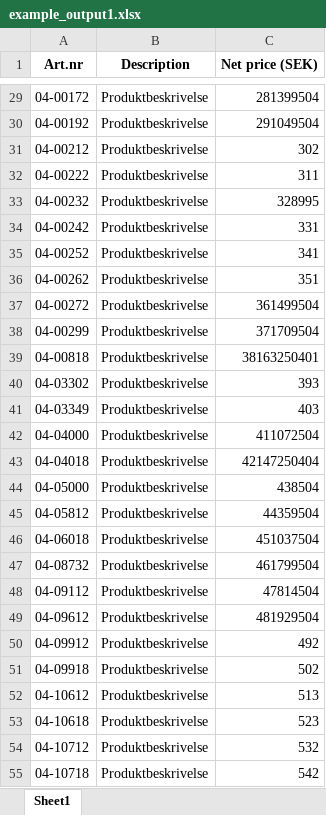
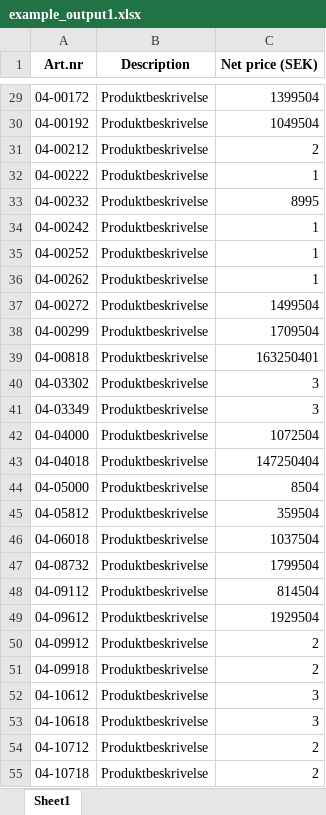
Before and after one commit to jespernytun/pricelist_converter, an Excel workbook: example_output1.xlsx, sheet Sheet1, drawn as a sheet; only a part is shown, gaps mark what is left out; values as stored, in another font and other column widths than the file's, no borders; the diff covers the shown part only; the diff names each change by its address in the sheet, - before the commit and + after, or states it on an @@ line.

```diff
--- a/example_output1.xlsx (sheet Sheet1)
+++ b/example_output1.xlsx (sheet Sheet1)
-C29 (Net price (SEK)): 281399504
+C29 (Net price (SEK)): 1399504
-C30 (Net price (SEK)): 291049504
+C30 (Net price (SEK)): 1049504
-C31 (Net price (SEK)): 302
+C31 (Net price (SEK)): 2
-C32 (Net price (SEK)): 311
+C32 (Net price (SEK)): 1
-C33 (Net price (SEK)): 328995
+C33 (Net price (SEK)): 8995
-C34 (Net price (SEK)): 331
+C34 (Net price (SEK)): 1
-C35 (Net price (SEK)): 341
+C35 (Net price (SEK)): 1
-C36 (Net price (SEK)): 351
+C36 (Net price (SEK)): 1
-C37 (Net price (SEK)): 361499504
+C37 (Net price (SEK)): 1499504
-C38 (Net price (SEK)): 371709504
+C38 (Net price (SEK)): 1709504
-C39 (Net price (SEK)): 38163250401
+C39 (Net price (SEK)): 163250401
-C40 (Net price (SEK)): 393
+C40 (Net price (SEK)): 3
-C41 (Net price (SEK)): 403
+C41 (Net price (SEK)): 3
-C42 (Net price (SEK)): 411072504
+C42 (Net price (SEK)): 1072504
-C43 (Net price (SEK)): 42147250404
+C43 (Net price (SEK)): 147250404
-C44 (Net price (SEK)): 438504
+C44 (Net price (SEK)): 8504
-C45 (Net price (SEK)): 44359504
+C45 (Net price (SEK)): 359504
-C46 (Net price (SEK)): 451037504
+C46 (Net price (SEK)): 1037504
-C47 (Net price (SEK)): 461799504
+C47 (Net price (SEK)): 1799504
-C48 (Net price (SEK)): 47814504
+C48 (Net price (SEK)): 814504
-C49 (Net price (SEK)): 481929504
+C49 (Net price (SEK)): 1929504
-C50 (Net price (SEK)): 492
+C50 (Net price (SEK)): 2
-C51 (Net price (SEK)): 502
+C51 (Net price (SEK)): 2
-C52 (Net price (SEK)): 513
+C52 (Net price (SEK)): 3
-C53 (Net price (SEK)): 523
+C53 (Net price (SEK)): 3
-C54 (Net price (SEK)): 532
+C54 (Net price (SEK)): 2
-C55 (Net price (SEK)): 542
+C55 (Net price (SEK)): 2
```
Also changed, not shown: 185 removed rows and 230 edited cells elsewhere in this sheet, example_output2.xlsx, 2 other files.
